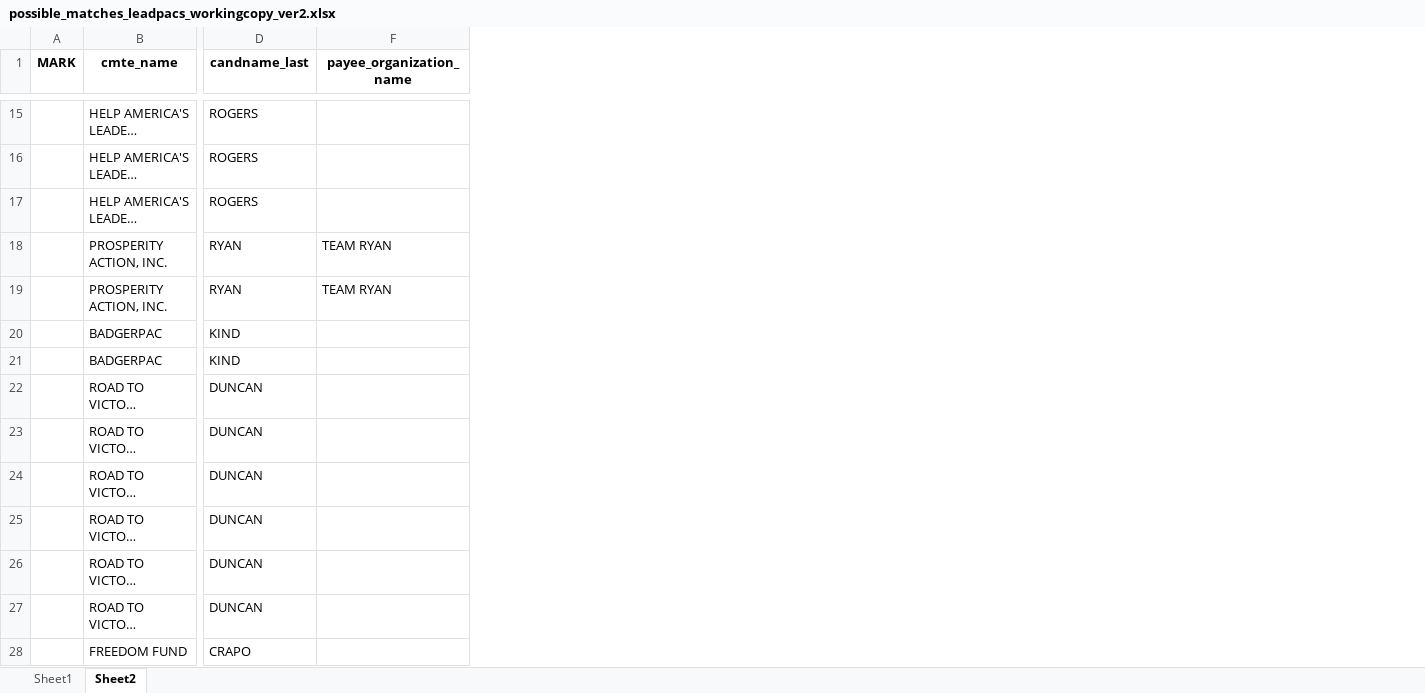
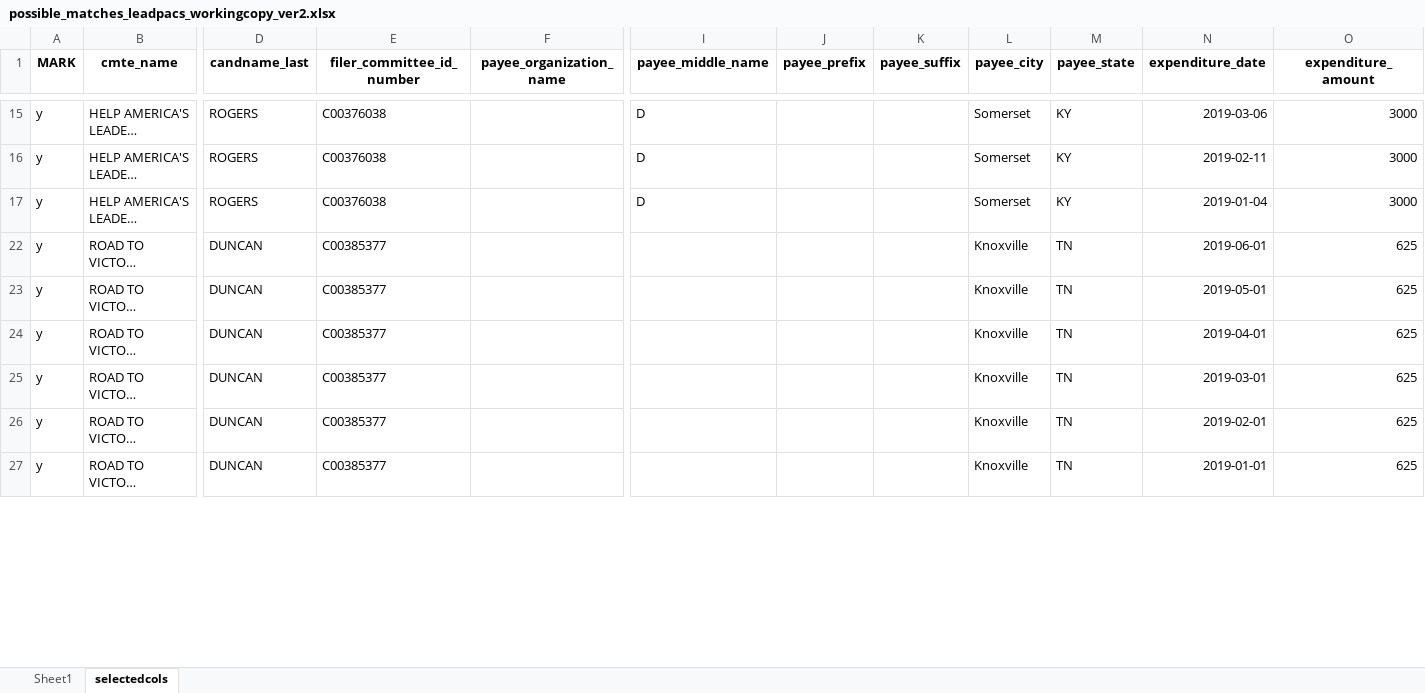
Before and after one commit to amkessler/cnn_fec_expenses_analysis, an Excel workbook: output/possible_matches_leadpacs_workingcopy_ver2.xlsx, sheet selectedcols, drawn as a sheet; only a part is shown, gaps mark what is left out; long unchanged cells end in …; values as stored, in another font and other column widths than the file's, no borders; removed rows and columns are numbered as before the commit, all else as after; rows hold the shown columns only; the diff covers the shown part only; the diff names each change by its address in the sheet, - before the commit and + after, or states it on an @@ line.

Commit message:
initial commit

```diff
--- a/output/possible_matches_leadpacs_workingcopy_ver2.xlsx (sheet selectedcols)
+++ b/output/possible_matches_leadpacs_workingcopy_ver2.xlsx (sheet selectedcols)
-sheet tab: Sheet2
+sheet tab: selectedcols
@@ column E (filer_committee_id_number) unhidden, rows 15-27: C00376038 | C00376038 | C00376038 | C00385377 | C00385377 | C00385377 | C00385377 | C00385377 | C00385377 @@
@@ column I (payee_middle_name) unhidden, rows 15-17: all D @@
@@ column J (payee_prefix) unhidden, empty @@
@@ column K (payee_suffix) unhidden, empty @@
@@ column L (payee_city) unhidden, rows 15-27: Somerset | Somerset | Somerset | Knoxville | Knoxville | Knoxville | Knoxville | Knoxville | Knoxville @@
@@ column M (payee_state) unhidden, rows 15-27: KY | KY | KY | TN | TN | TN | TN | TN | TN @@
@@ column N (expenditure_date) unhidden, rows 15-27: 2019-03-06 | 2019-02-11 | 2019-01-04 | 2019-06-01 | 2019-05-01 | 2019-04-01 | 2019-03-01 | 2019-02-01 | 2019-01-01 @@
@@ column O (expenditure_amount) unhidden, rows 15-27: 3000 | 3000 | 3000 | 625 | 625 | 625 | 625 | 625 | 625 @@
-A15:A17 (MARK): (empty)
+A15:A17 (MARK): y
-row 18:  | PROSPERITY ACTION, INC. | RYAN | TEAM RYAN
-row 19:  | PROSPERITY ACTION, INC. | RYAN | TEAM RYAN
-row 20:  | BADGERPAC | KIND
-row 21:  | BADGERPAC | KIND
-A22:A27 (MARK): (empty)
+A22:A27 (MARK): y
-row 28:  | FREEDOM FUND | CRAPO
```
Also changed, not shown: 63 removed rows and 8 edited cells elsewhere in this sheet.
